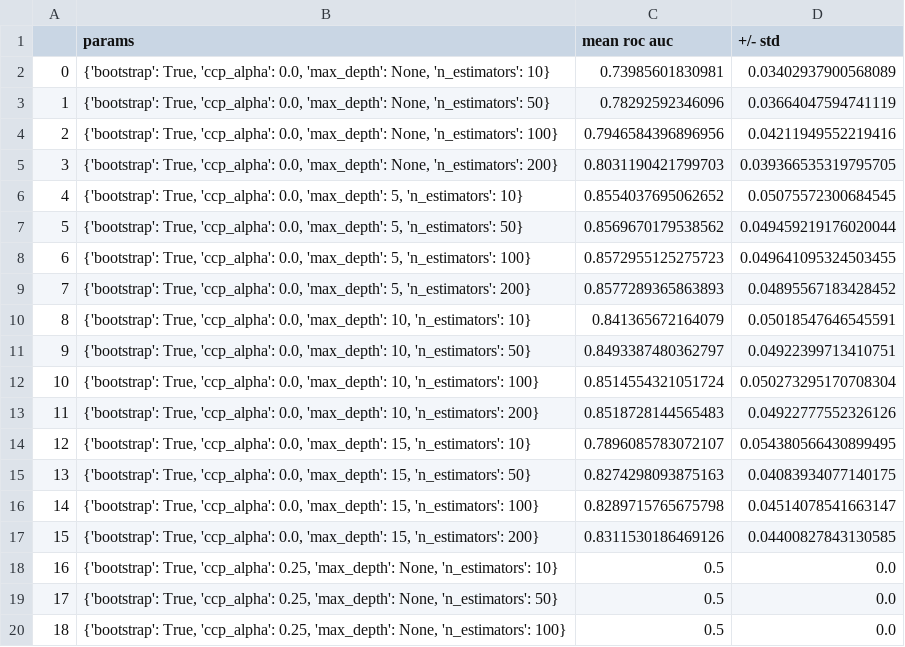
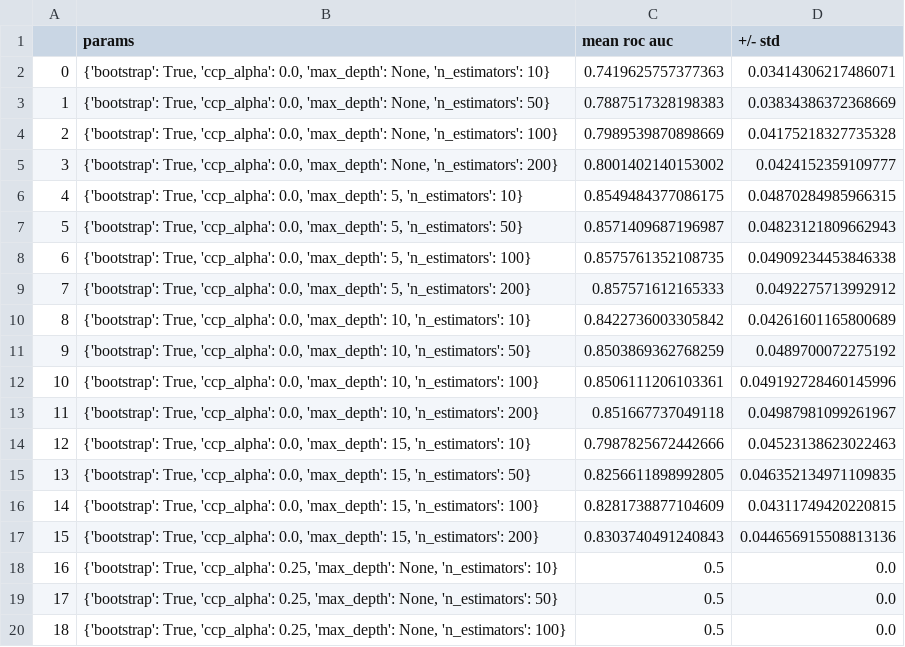
Before and after one commit to eved1018/ISPIP, a CSV file: metadpi/output/cv/cv_smaller/rf_by_parametrs.csv, drawn as a sheet; only a part is shown; the diff covers the shown part only.

```diff
--- a/metadpi/output/cv/cv_smaller/rf_by_parametrs.csv
+++ b/metadpi/output/cv/cv_smaller/rf_by_parametrs.csv
@@ -1,18 +1,18 @@
 ,params,mean roc auc,+/- std
-0,"{'bootstrap': True, 'ccp_alpha': 0.0, 'max_depth': None, 'n_estimators': 10}",0.73985601830981,0.03402937900568089
-1,"{'bootstrap': True, 'ccp_alpha': 0.0, 'max_depth': None, 'n_estimators': 50}",0.78292592346096,0.03664047594741119
-2,"{'bootstrap': True, 'ccp_alpha': 0.0, 'max_depth': None, 'n_estimators': 100}",0.7946584396896956,0.04211949552219416
-3,"{'bootstrap': True, 'ccp_alpha': 0.0, 'max_depth': None, 'n_estimators': 200}",0.8031190421799703,0.039366535319795705
-4,"{'bootstrap': True, 'ccp_alpha': 0.0, 'max_depth': 5, 'n_estimators': 10}",0.8554037695062652,0.05075572300684545
-5,"{'bootstrap': True, 'ccp_alpha': 0.0, 'max_depth': 5, 'n_estimators': 50}",0.8569670179538562,0.049459219176020044
-6,"{'bootstrap': True, 'ccp_alpha': 0.0, 'max_depth': 5, 'n_estimators': 100}",0.8572955125275723,0.049641095324503455
-7,"{'bootstrap': True, 'ccp_alpha': 0.0, 'max_depth': 5, 'n_estimators': 200}",0.8577289365863893,0.04895567183428452
-8,"{'bootstrap': True, 'ccp_alpha': 0.0, 'max_depth': 10, 'n_estimators': 10}",0.841365672164079,0.05018547646545591
-9,"{'bootstrap': True, 'ccp_alpha': 0.0, 'max_depth': 10, 'n_estimators': 50}",0.8493387480362797,0.04922399713410751
-10,"{'bootstrap': True, 'ccp_alpha': 0.0, 'max_depth': 10, 'n_estimators': 100}",0.8514554321051724,0.050273295170708304
-11,"{'bootstrap': True, 'ccp_alpha': 0.0, 'max_depth': 10, 'n_estimators': 200}",0.8518728144565483,0.04922777552326126
-12,"{'bootstrap': True, 'ccp_alpha': 0.0, 'max_depth': 15, 'n_estimators': 10}",0.7896085783072107,0.054380566430899495
-13,"{'bootstrap': True, 'ccp_alpha': 0.0, 'max_depth': 15, 'n_estimators': 50}",0.8274298093875163,0.04083934077140175
-14,"{'bootstrap': True, 'ccp_alpha': 0.0, 'max_depth': 15, 'n_estimators': 100}",0.8289715765675798,0.04514078541663147
-15,"{'bootstrap': True, 'ccp_alpha': 0.0, 'max_depth': 15, 'n_estimators': 200}",0.8311530186469126,0.04400827843130585
+0,"{'bootstrap': True, 'ccp_alpha': 0.0, 'max_depth': None, 'n_estimators': 10}",0.7419625757377363,0.03414306217486071
+1,"{'bootstrap': True, 'ccp_alpha': 0.0, 'max_depth': None, 'n_estimators': 50}",0.7887517328198383,0.03834386372368669
+2,"{'bootstrap': True, 'ccp_alpha': 0.0, 'max_depth': None, 'n_estimators': 100}",0.7989539870898669,0.04175218327735328
+3,"{'bootstrap': True, 'ccp_alpha': 0.0, 'max_depth': None, 'n_estimators': 200}",0.8001402140153002,0.0424152359109777
+4,"{'bootstrap': True, 'ccp_alpha': 0.0, 'max_depth': 5, 'n_estimators': 10}",0.8549484377086175,0.04870284985966315
+5,"{'bootstrap': True, 'ccp_alpha': 0.0, 'max_depth': 5, 'n_estimators': 50}",0.8571409687196987,0.04823121809662943
+6,"{'bootstrap': True, 'ccp_alpha': 0.0, 'max_depth': 5, 'n_estimators': 100}",0.8575761352108735,0.04909234453846338
+7,"{'bootstrap': True, 'ccp_alpha': 0.0, 'max_depth': 5, 'n_estimators': 200}",0.857571612165333,0.0492275713992912
+8,"{'bootstrap': True, 'ccp_alpha': 0.0, 'max_depth': 10, 'n_estimators': 10}",0.8422736003305842,0.04261601165800689
+9,"{'bootstrap': True, 'ccp_alpha': 0.0, 'max_depth': 10, 'n_estimators': 50}",0.8503869362768259,0.0489700072275192
+10,"{'bootstrap': True, 'ccp_alpha': 0.0, 'max_depth': 10, 'n_estimators': 100}",0.8506111206103361,0.049192728460145996
+11,"{'bootstrap': True, 'ccp_alpha': 0.0, 'max_depth': 10, 'n_estimators': 200}",0.851667737049118,0.04987981099261967
+12,"{'bootstrap': True, 'ccp_alpha': 0.0, 'max_depth': 15, 'n_estimators': 10}",0.7987825672442666,0.04523138623022463
+13,"{'bootstrap': True, 'ccp_alpha': 0.0, 'max_depth': 15, 'n_estimators': 50}",0.8256611898992805,0.046352134971109835
+14,"{'bootstrap': True, 'ccp_alpha': 0.0, 'max_depth': 15, 'n_estimators': 100}",0.8281738877104609,0.04311749420220815
+15,"{'bootstrap': True, 'ccp_alpha': 0.0, 'max_depth': 15, 'n_estimators': 200}",0.8303740491240843,0.044656915508813136
 16,"{'bootstrap': True, 'ccp_alpha': 0.25, 'max_depth': None, 'n_estimators': 10}",0.5,0.0
```
Also changed, not shown: 32 edited cells elsewhere in this file, metadpi/output/cv/cv_smaller/bin_frame.csv, metadpi/output/cv/cv_smaller/fscore_mcc_by_protein.csv, 11 other files.
